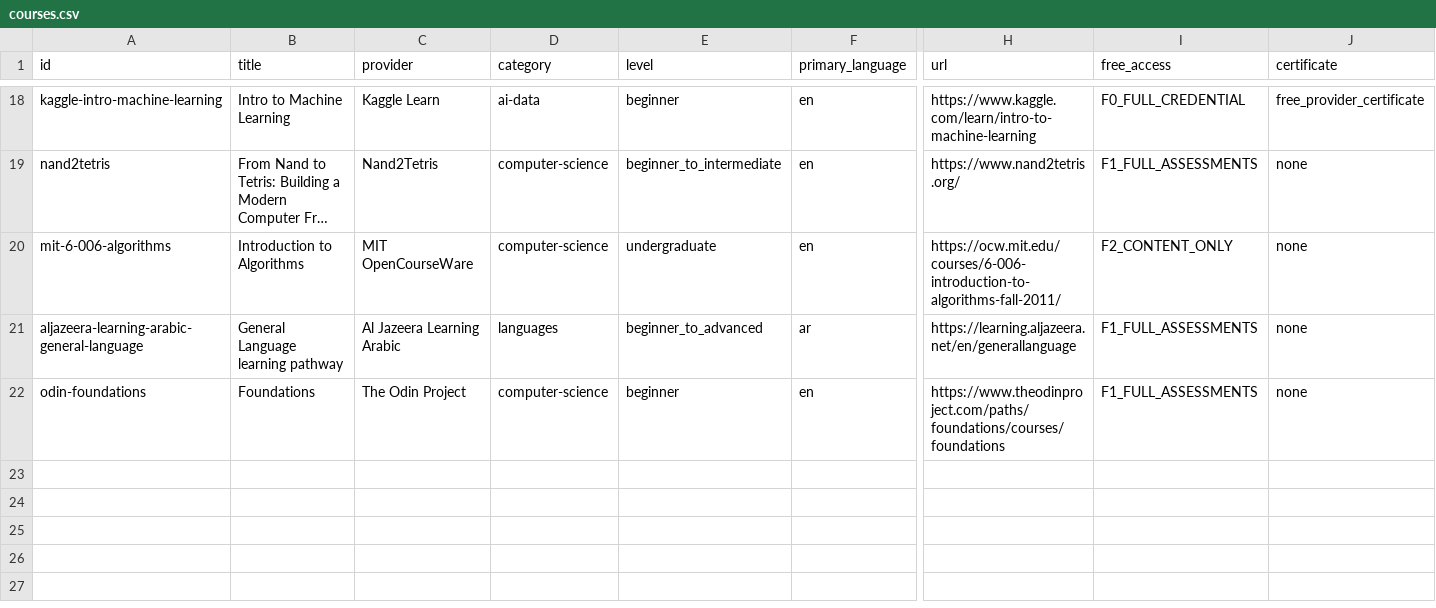
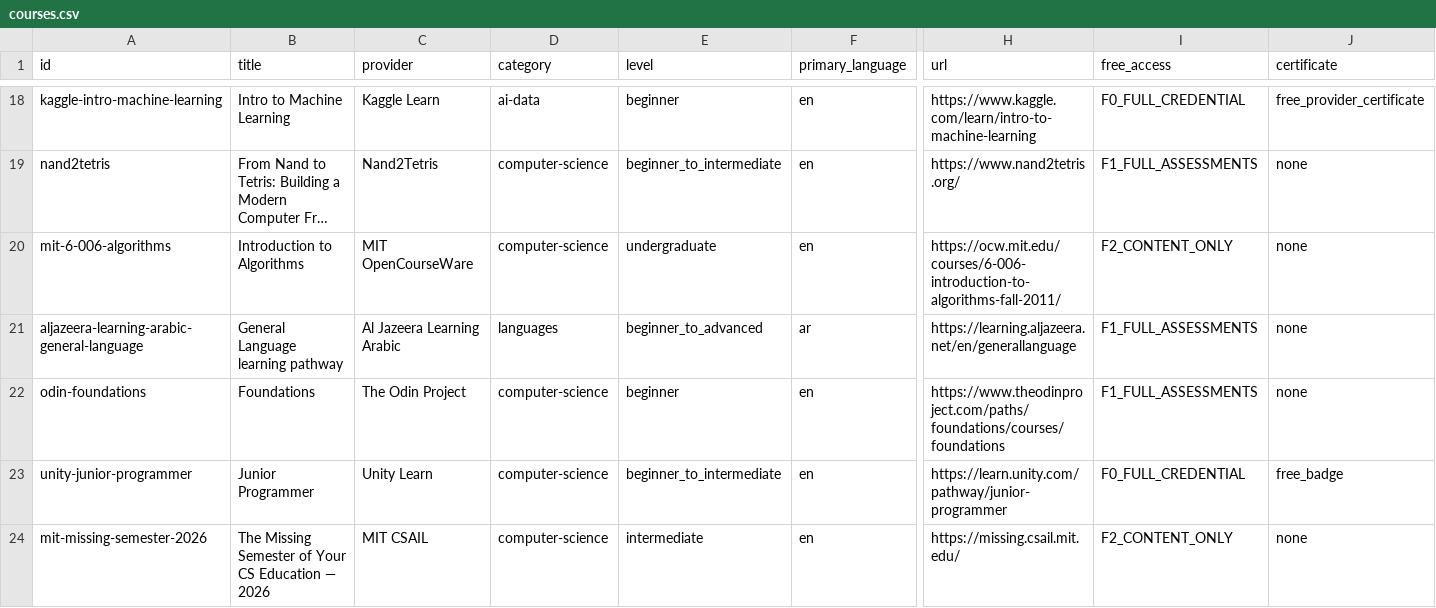
Before and after one commit to Blackspirits/open-learning-index, a CSV file: data/courses.csv, drawn as a sheet; only a part is shown, gaps mark what is left out; long unchanged cells end in …; rows hold the shown columns only; the diff names each change by its address in the sheet, - before the commit and + after, or states it on an @@ line.

Commit message:
Regenerate CSV for Computer Science admissions

```diff
--- a/data/courses.csv
+++ b/data/courses.csv
+row 23: unity-junior-programmer | Junior Programmer | Unity Learn | computer-science | beginner_to_intermediate | en | https://learn.unity.com/pathway/junior-programmer | F0_FULL_CREDENTIAL | free_badge
+row 24: mit-missing-semester-2026 | The Missing Semester of Your CS Education — 2026 | MIT CSAIL | computer-science | intermediate | en | https://missing.csail.mit.edu/ | F2_CONTENT_ONLY | none
```
